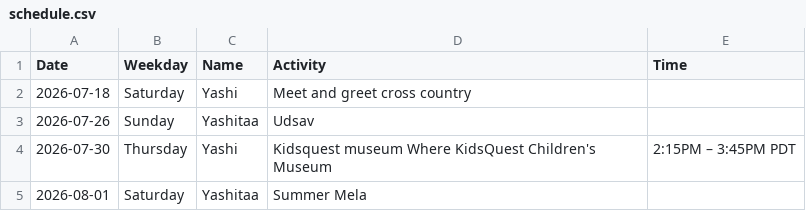
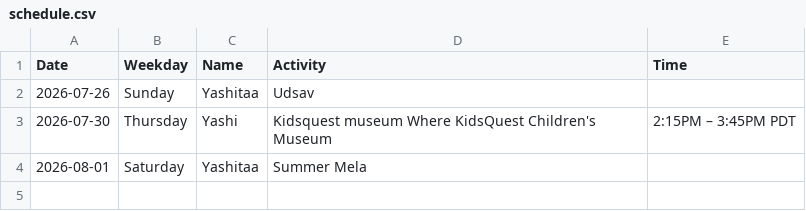
Before and after one commit to DivKumR/Mypersonal_SchedulerApp, a CSV file: schedule.csv, drawn as a sheet; the diff names each change by its address in the sheet, - before the commit and + after, or states it on an @@ line.

Commit message:
Delete event

```diff
--- a/schedule.csv
+++ b/schedule.csv
-row 2: 2026-07-18 | Saturday | Yashi | Meet and greet cross country
```
